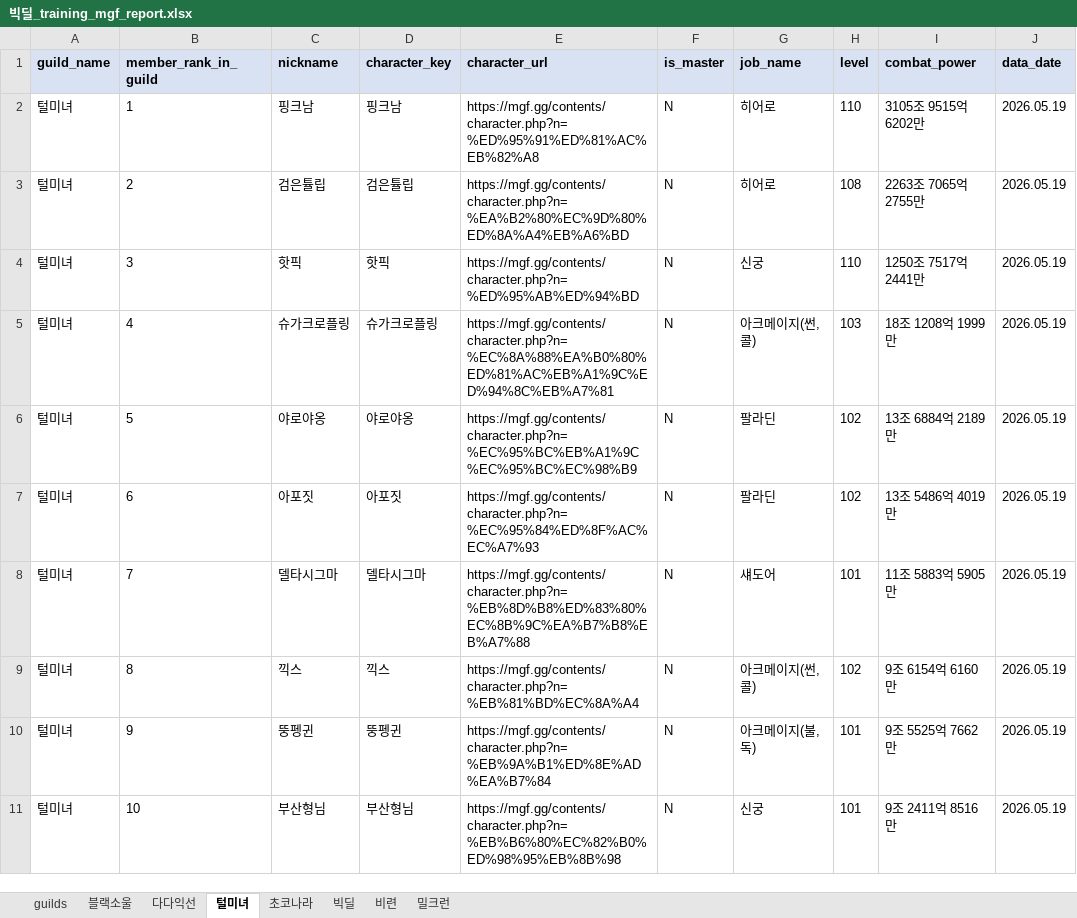
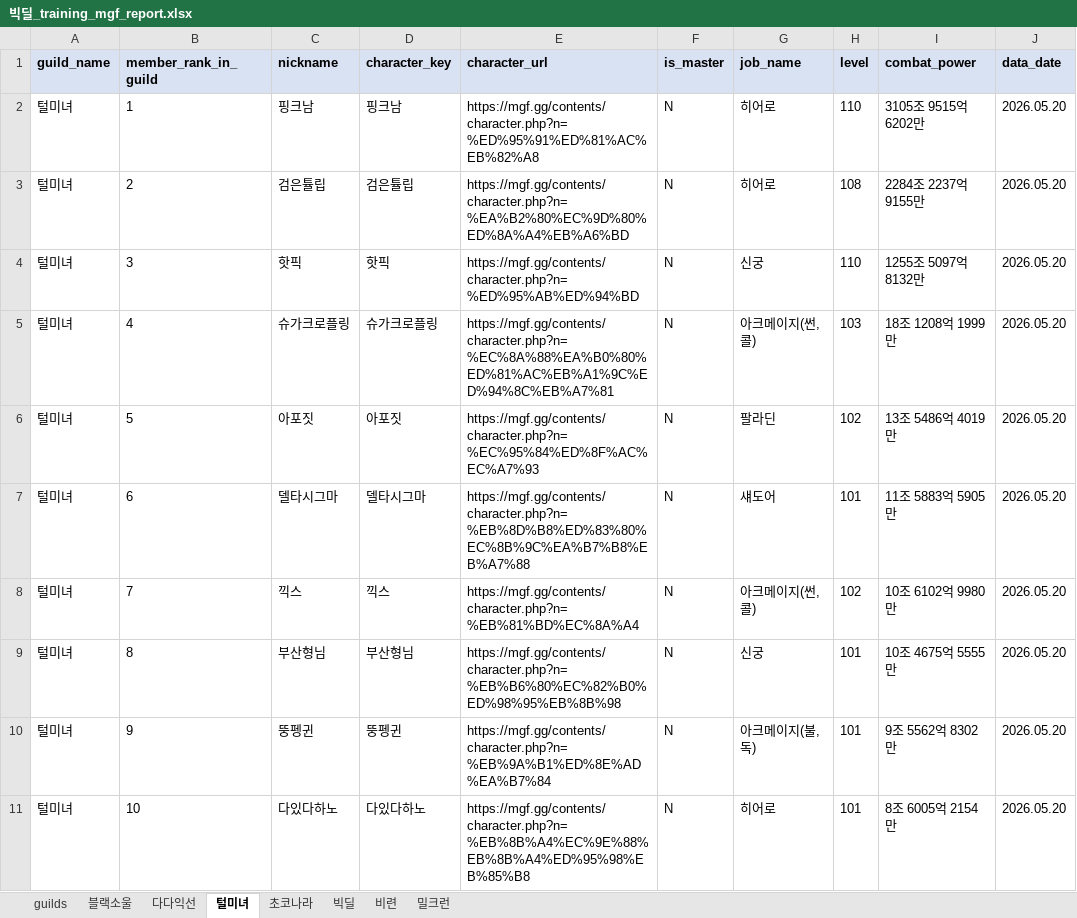
Before and after one commit to pogas/mgf_guild_match, an Excel workbook: reports/빅딜/빅딜_training_mgf_report.xlsx, sheet 털미녀, drawn as a sheet; only a part is shown; values as stored, in another font and other column widths than the file's, no borders; the diff covers the shown part only; the diff names each change by its address in the sheet, - before the commit and + after, or states it on an @@ line.

```diff
--- a/reports/빅딜/빅딜_training_mgf_report.xlsx (sheet 털미녀)
+++ b/reports/빅딜/빅딜_training_mgf_report.xlsx (sheet 털미녀)
-J2:J11 (data_date): 2026.05.19
+J2:J11 (data_date): 2026.05.20
-I3 (combat_power): 2263조 7065억 2755만
+I3 (combat_power): 2284조 2237억 9155만
-I4 (combat_power): 1250조 7517억 2441만
+I4 (combat_power): 1255조 5097억 8132만
-C6 (nickname): 야로야옹
+C6 (nickname): 아포짓
-D6 (character_key): 야로야옹
+D6 (character_key): 아포짓
-E6 (character_url): https://mgf.gg/contents/character.php?n=%EC%95%BC%EB%A1%9C%EC%95%BC%EC%98%B9
+E6 (character_url): https://mgf.gg/contents/character.php?n=%EC%95%84%ED%8F%AC%EC%A7%93
-I6 (combat_power): 13조 6884억 2189만
+I6 (combat_power): 13조 5486억 4019만
-C7 (nickname): 아포짓
+C7 (nickname): 델타시그마
-D7 (character_key): 아포짓
+D7 (character_key): 델타시그마
-E7 (character_url): https://mgf.gg/contents/character.php?n=%EC%95%84%ED%8F%AC%EC%A7%93
+E7 (character_url): https://mgf.gg/contents/character.php?n=%EB%8D%B8%ED%83%80%EC%8B%9C%EA%B7%B8%EB%A7%88
-G7 (job_name): 팔라딘
+G7 (job_name): 섀도어
-H7 (level): 102
+H7 (level): 101
-I7 (combat_power): 13조 5486억 4019만
+I7 (combat_power): 11조 5883억 5905만
-C8 (nickname): 델타시그마
+C8 (nickname): 끽스
-D8 (character_key): 델타시그마
+D8 (character_key): 끽스
-E8 (character_url): https://mgf.gg/contents/character.php?n=%EB%8D%B8%ED%83%80%EC%8B%9C%EA%B7%B8%EB%A7%88
+E8 (character_url): https://mgf.gg/contents/character.php?n=%EB%81%BD%EC%8A%A4
-G8 (job_name): 섀도어
+G8 (job_name): 아크메이지(썬,콜)
-H8 (level): 101
+H8 (level): 102
-I8 (combat_power): 11조 5883억 5905만
+I8 (combat_power): 10조 6102억 9980만
-C9 (nickname): 끽스
+C9 (nickname): 부산형님
-D9 (character_key): 끽스
+D9 (character_key): 부산형님
-E9 (character_url): https://mgf.gg/contents/character.php?n=%EB%81%BD%EC%8A%A4
+E9 (character_url): https://mgf.gg/contents/character.php?n=%EB%B6%80%EC%82%B0%ED%98%95%EB%8B%98
-G9 (job_name): 아크메이지(썬,콜)
+G9 (job_name): 신궁
-H9 (level): 102
+H9 (level): 101
-I9 (combat_power): 9조 6154억 6160만
+I9 (combat_power): 10조 4675억 5555만
-I10 (combat_power): 9조 5525억 7662만
+I10 (combat_power): 9조 5562억 8302만
-C11 (nickname): 부산형님
+C11 (nickname): 다있다하노
-D11 (character_key): 부산형님
+D11 (character_key): 다있다하노
-E11 (character_url): https://mgf.gg/contents/character.php?n=%EB%B6%80%EC%82%B0%ED%98%95%EB%8B%98
+E11 (character_url): https://mgf.gg/contents/character.php?n=%EB%8B%A4%EC%9E%88%EB%8B%A4%ED%95%98%EB%85%B8
-G11 (job_name): 신궁
+G11 (job_name): 히어로
-I11 (combat_power): 9조 2411억 8516만
+I11 (combat_power): 8조 6005억 2154만
```
Also changed, not shown: 2 removed rows and 102 edited cells elsewhere in this sheet, sheet 초코나라, sheet 빅딜, sheet 다다익선, sheet 블랙소울, sheet 밀크런, sheet 비련, 1 more sheet, reports/빅딜/빅딜_league_mgf_report.xlsx, reports/셀린느/셀린느_league_mgf_report.xlsx, 34 other files.
